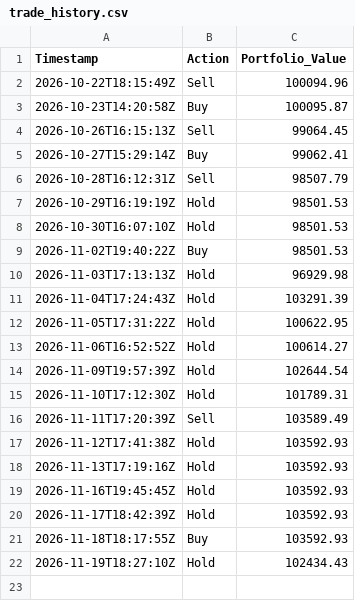
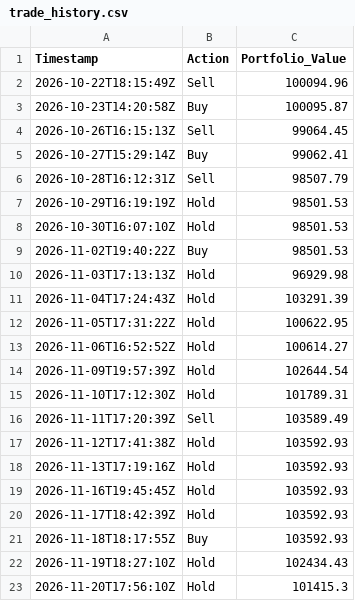
Before and after one commit to Tanishq2540/alpaca-rl-trading-bot, a CSV file: trade_history.csv, drawn as a sheet; the diff names each change by its address in the sheet, - before the commit and + after, or states it on an @@ line.

```diff
--- a/trade_history.csv
+++ b/trade_history.csv
+row 23: 2026-11-20T17:56:10Z | Hold | 101415.3
```
